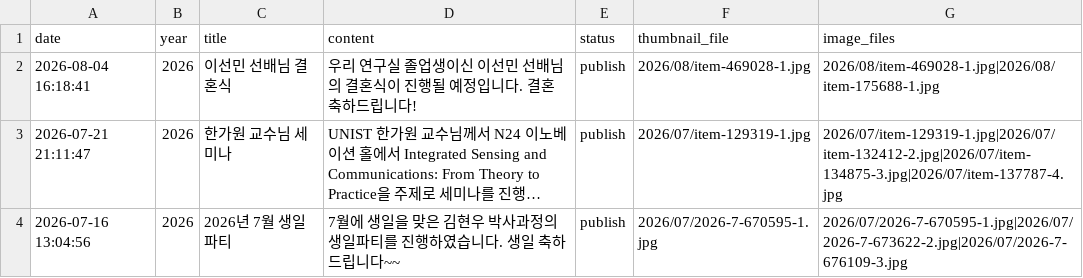
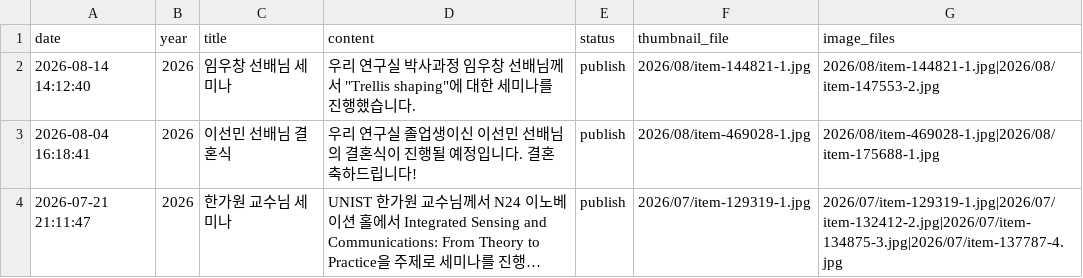
Before and after one commit to LIT-KAIST/LIT-KAIST.github.io, a CSV file: data/album.csv, drawn as a sheet; only a part is shown; the shorter side is filled out with more unchanged rows; long unchanged cells end in ….

Commit message:
Add Album: 2026-08-14

```diff
--- a/data/album.csv
+++ b/data/album.csv
@@ -1,2 +1,3 @@
 date,year,title,content,status,thumbnail_file,image_files
+2026-08-14 14:12:40,2026,임우창 선배님 세미나,"우리 연구실 박사과정 임우창 선배님께서 ""Trellis shaping""에 대한 세미나를 진행했습니다.",publish,2026/08/item-144821-1.jpg,2026/08/item-144821-1.jpg|2026/08/item-147553-2.jpg
 2026-08-04 16:18:41,2026,이선민 선배님 결혼식,우리 연구실 졸업생이신 이선민 선배님의 결혼식이 진행될 예정입니다. 결혼 축하드립니다!,publish,2026/08/item-469028-1.jpg,2026/08/item-469028-1.jpg|2026/08/item-175688-1.jpg
```
